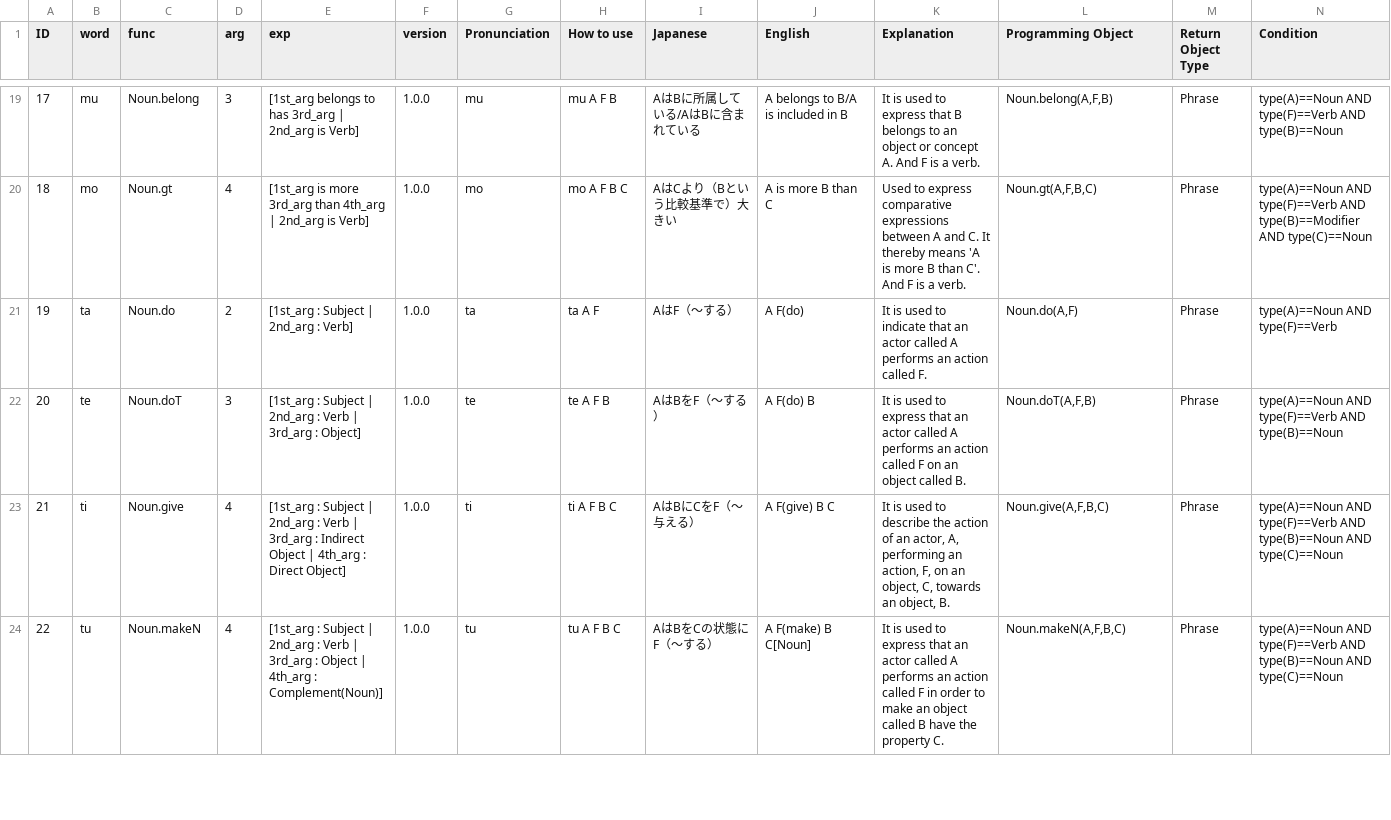
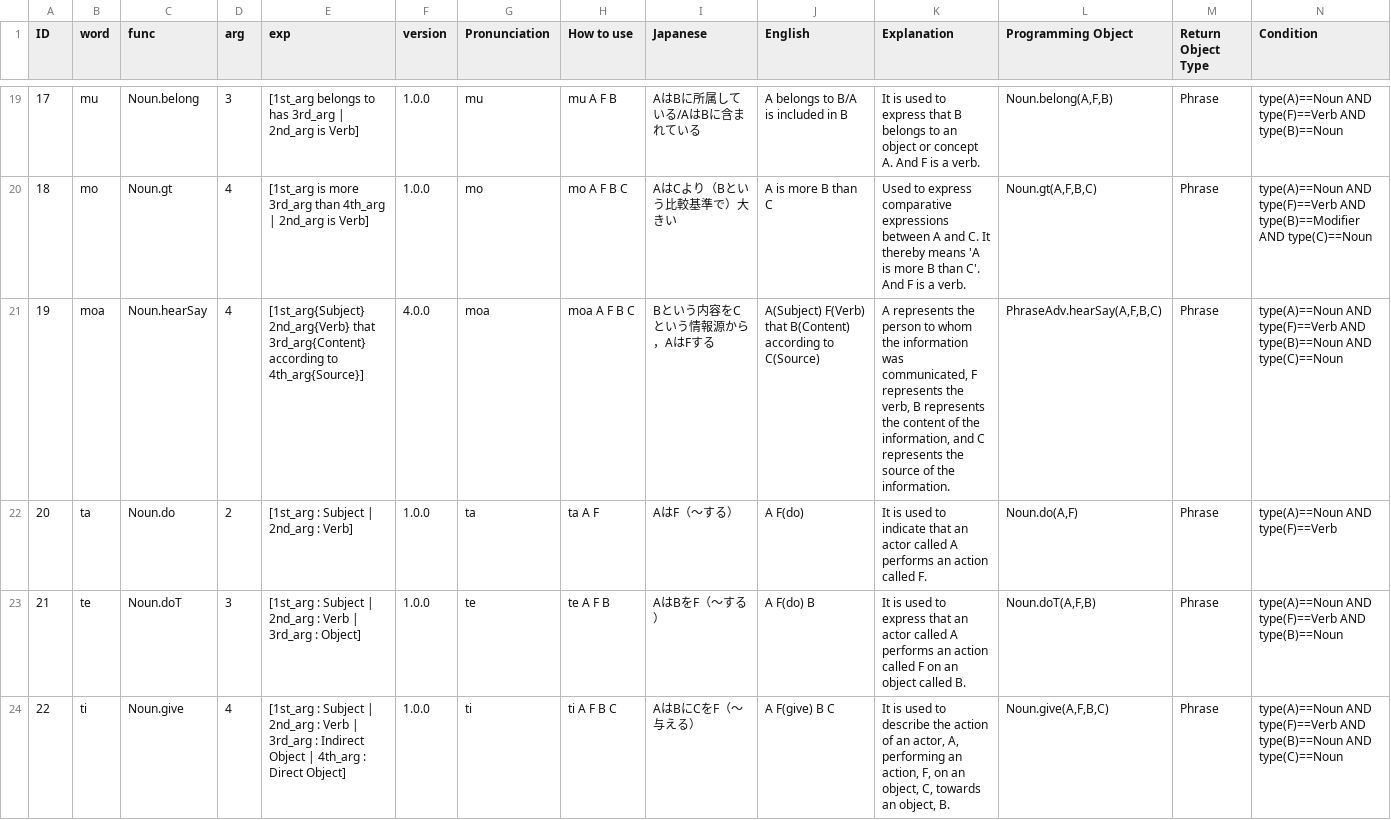
Before and after one commit to Eruhitsuji/SFGPL, a CSV file: dict.csv, drawn as a sheet; only a part is shown, gaps mark what is left out; the shorter side is filled out with more unchanged rows; addresses are those after the commit; the diff names each change by its address in the sheet, - before the commit and + after, or states it on an @@ line.

```diff
--- a/dict.csv
+++ b/dict.csv
+row 21: 19 | moa | Noun.hearSay | 4 | [1st_arg{Subject} 2nd_arg{Verb} that 3rd_arg{Content} according to 4th_arg{Source}] | 4.0.0 | moa | moa A F B C | Bという内容をCという情報源から，AはFする | A(Subject) F(Verb) that B(Content) according to C(Source) | A represents the person to whom the information was communicated, F represents the verb, B represents the content of the information, and C represents the source of the information. | PhraseAdv.hearSay(A,F,B,C) | Phrase | type(A)==Noun AND type(F)==Verb AND type(B)==Noun AND type(C)==Noun
@@ column A (ID) renumbered from row 22 down @@
```
Also changed, not shown: 23 other files.
